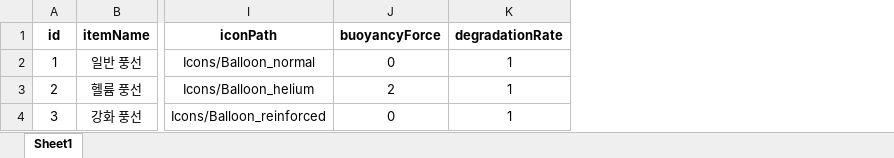
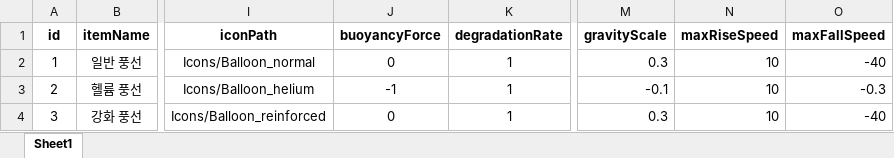
Before and after one commit to soeunparkk/MechaFloat_Project, an Excel workbook: Assets/Excel/GameDB.xlsm, sheet Sheet1, drawn as a sheet; only a part is shown, gaps mark what is left out; values as stored, in another font and other column widths than the file's, no borders; the diff names each change by its address in the sheet, - before the commit and + after, or states it on an @@ line.

```diff
--- a/Assets/Excel/GameDB.xlsm (sheet Sheet1)
+++ b/Assets/Excel/GameDB.xlsm (sheet Sheet1)
+column M (gravityScale), rows 2-4: 0.3 | -0.1 | 0.3
+column N (maxRiseSpeed), rows 2-4: all 10
+column O (maxFallSpeed), rows 2-4: -40 | -0.3 | -40
-J3 (buoyancyForce): 2
+J3 (buoyancyForce): -1
```
Also changed, not shown: Assets/Excel/StageDB.xlsm, 30 other files.
